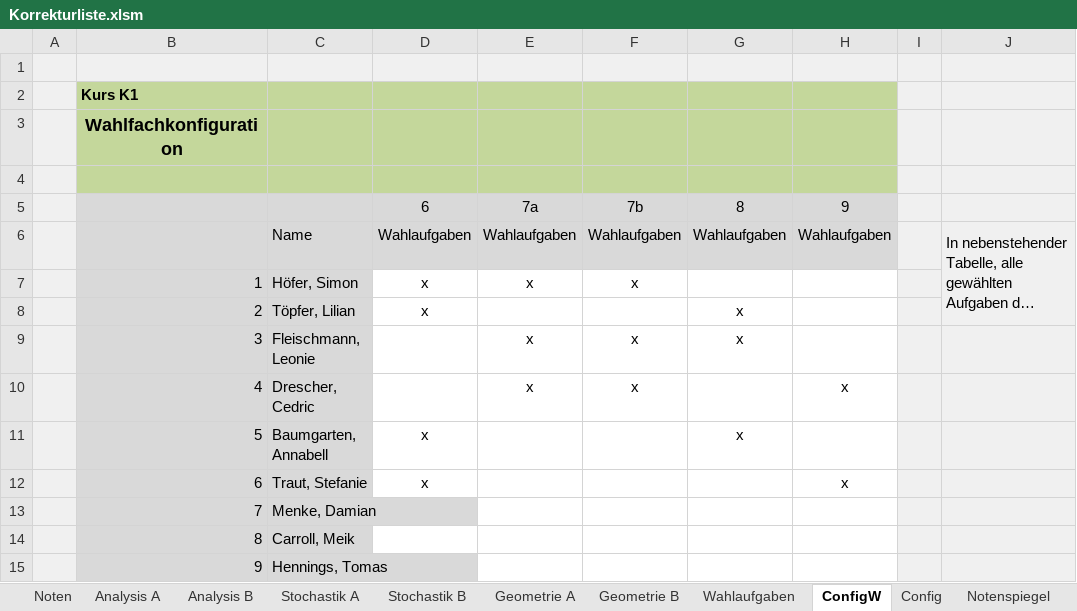
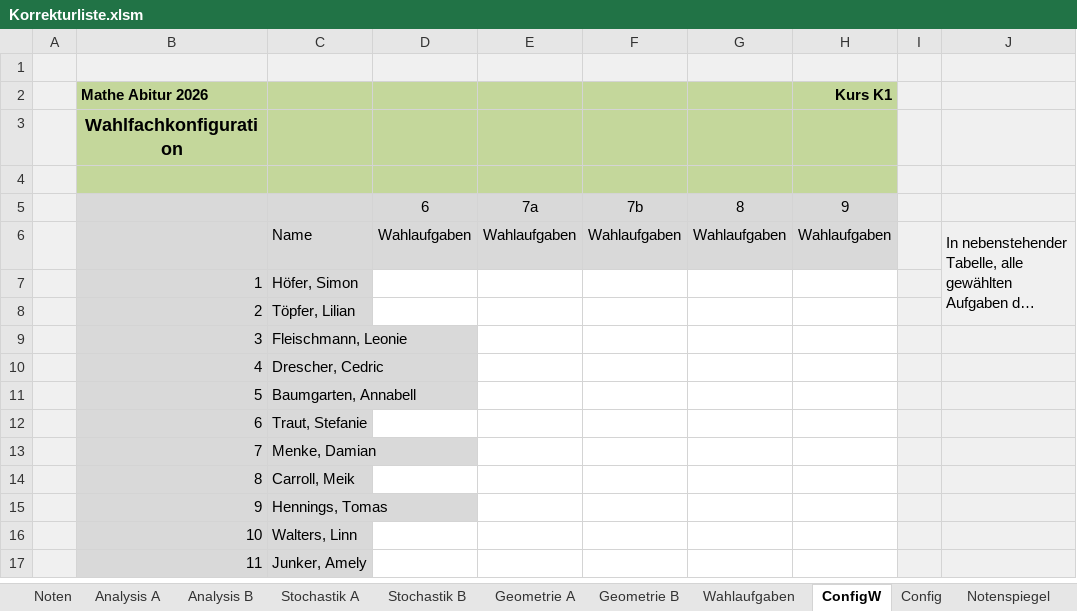
Before and after one commit to bee-eater/EXCEL-Korrekturliste-Mathe-ABI, an Excel workbook: Korrekturliste.xlsm, sheet ConfigW, drawn as a sheet; only a part is shown; the shorter side is filled out with more unchanged rows; long unchanged cells end in …; values as stored, in another font and other column widths than the file's, no borders; removed rows and columns are numbered as before the commit, all else as after; the diff names each change by its address in the sheet, - before the commit and + after, or states it on an @@ line.

```diff
--- a/Korrekturliste.xlsm (sheet ConfigW)
+++ b/Korrekturliste.xlsm (sheet ConfigW)
-row 2:  | Kurs K1
+row 2:  | Mathe Abitur 2026 |  |  |  |  |  | Kurs K1
-D7:D8: x
+D7:D8: (empty)
-E7: x
+E7: (empty)
-F7: x
+F7: (empty)
-G8:G9: x
+G8:G9: (empty)
-E9:E10: x
+E9:E10: (empty)
-F9:F10: x
+F9:F10: (empty)
-H10: x
+H10: (empty)
-D11:D12: x
+D11:D12: (empty)
-G11: x
+G11: (empty)
-H12: x
+H12: (empty)
```
Also changed, not shown: sheet Noten, sheet Analysis B, sheet Analysis A, sheet Wahlaufgaben, charts or pictures, 1 other file.
